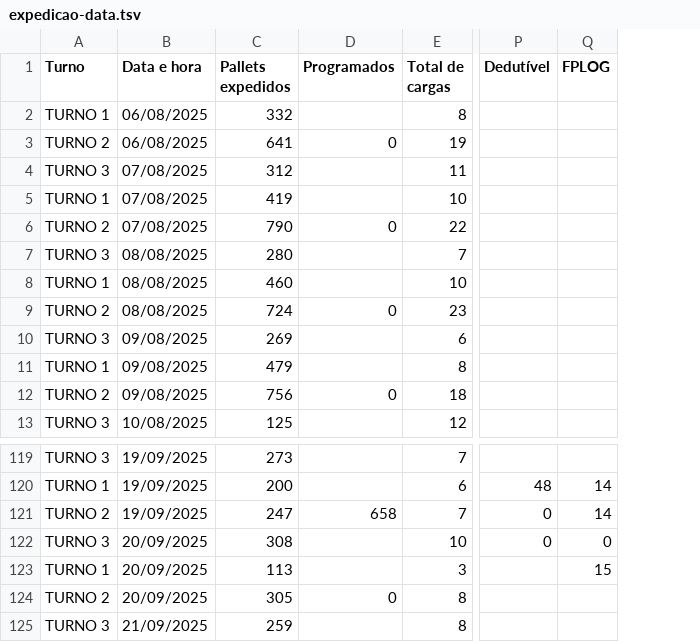
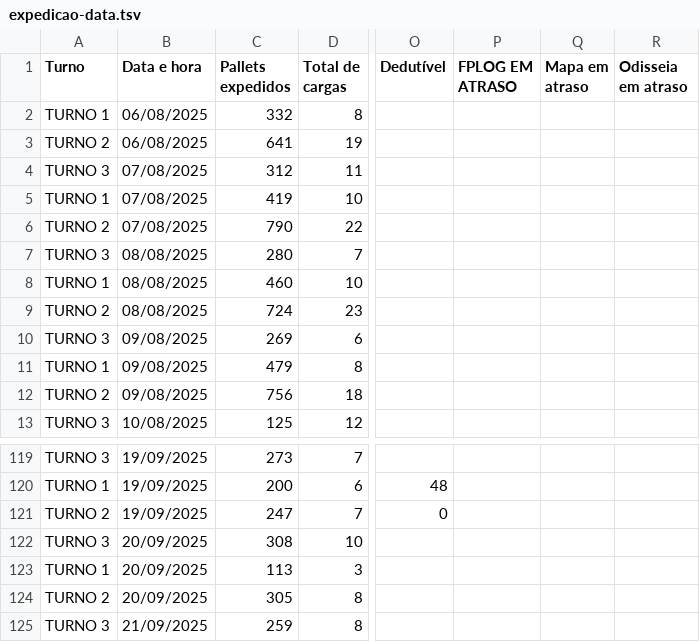
Before and after one commit to RelatorioGeral-Log-CAM/PassagemDeTurno, a TSV file: expedicao-data.tsv, drawn as a sheet; only a part is shown, gaps mark what is left out; removed rows and columns are numbered as before the commit, all else as after; the diff names each change by its address in the sheet, - before the commit and + after, or states it on an @@ line.

```diff
--- a/expedicao-data.tsv
+++ b/expedicao-data.tsv
-column D (Programados), rows 3-12: 0 |  |  | 0 |  |  | 0 |  |  | 0; rows 121-124: 658 |  |  | 0
-column Q (FPLOG), rows 120-123: 14 | 14 | 0 | 15
+column P (FPLOG EM ATRASO), empty
+column Q (Mapa em atraso), empty
+column R (Odisseia em atraso), empty
-O122 (Dedutível): 0
+O122 (Dedutível): (empty)
```
Also changed, not shown: 3 other files.
